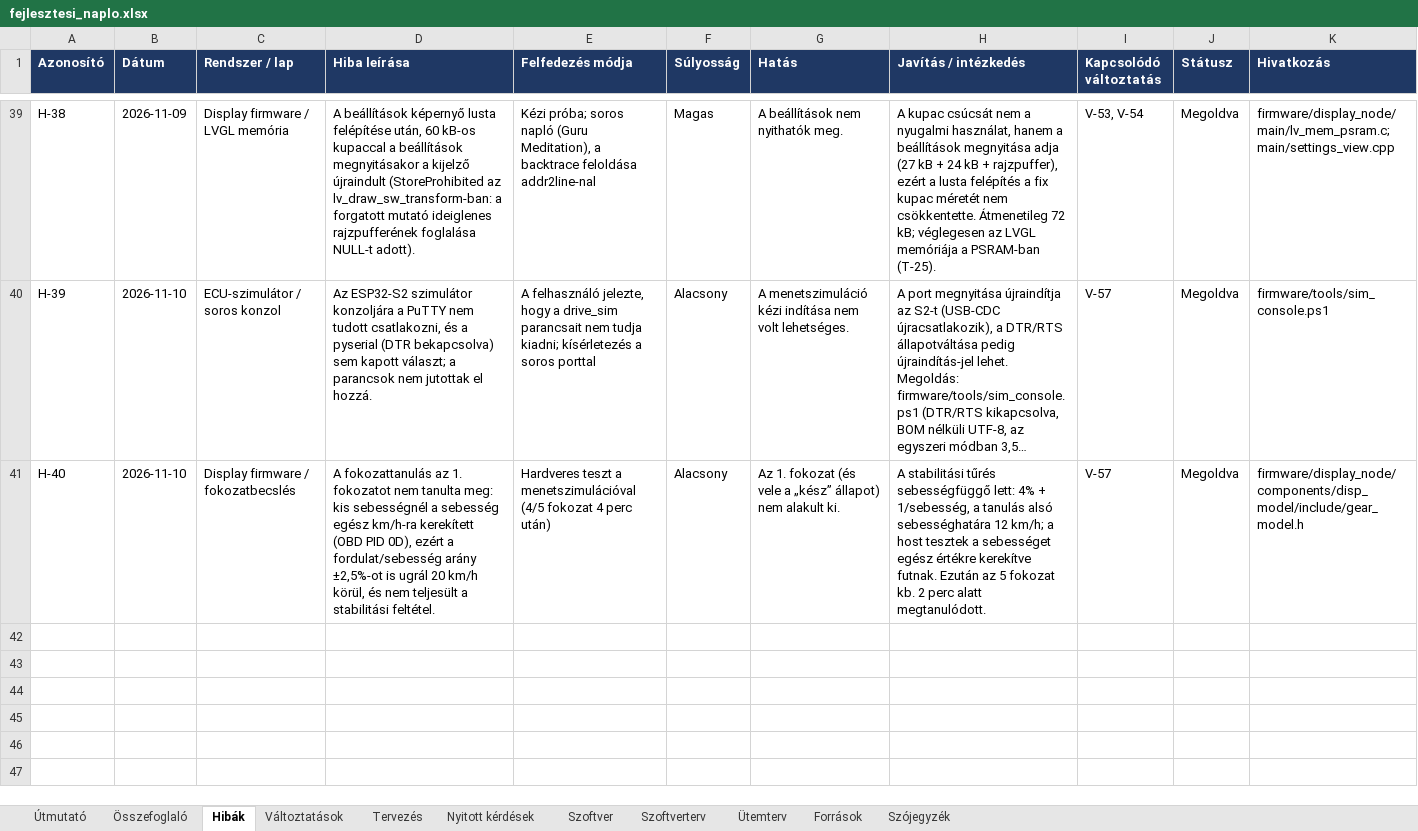
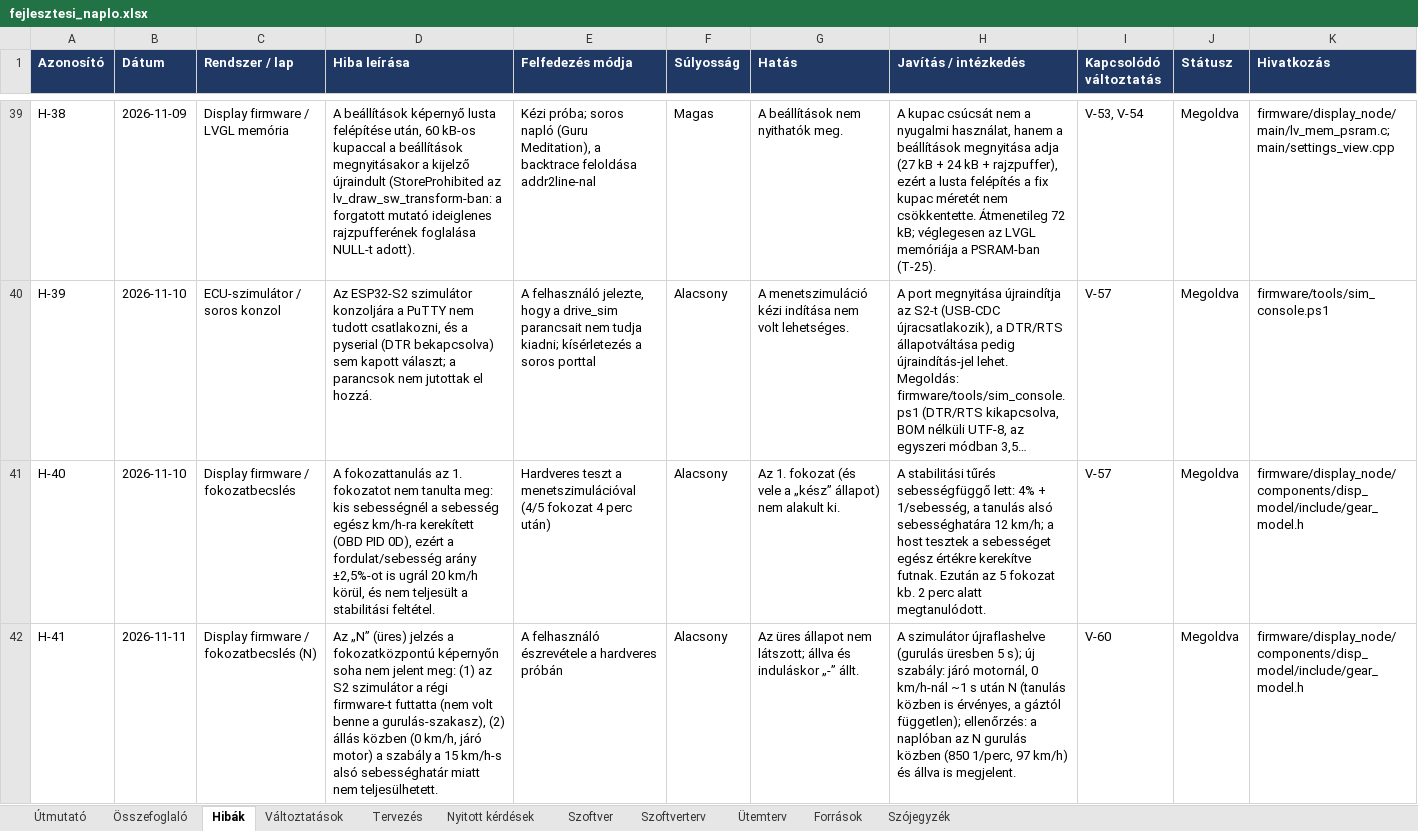
Before and after one commit to Turboblider55/Project_OpenGauge, an Excel workbook: docs/fejlesztesi_naplo.xlsx, sheet Hibák, drawn as a sheet; only a part is shown, gaps mark what is left out; long unchanged cells end in …; values as stored, in another font and other column widths than the file's, no borders; the diff names each change by its address in the sheet, - before the commit and + after, or states it on an @@ line.

```diff
--- a/docs/fejlesztesi_naplo.xlsx (sheet Hibák)
+++ b/docs/fejlesztesi_naplo.xlsx (sheet Hibák)
+row 42: H-41 | 2026-11-11 | Display firmware / fokozatbecslés (N) | Az „N” (üres) jelzés a fokozatközpontú képernyőn soha nem jelent meg: (1) az S2 szimulátor a régi firmware-t futtatta (nem volt benne a gurulás-szakasz), (2) állás közben (0 km/h, járó motor) a szabály a 15 km/h-s alsó sebességhatár miatt nem teljesülhetett. | A felhasználó észrevétele a hardveres próbán | Alacsony | Az üres állapot nem látszott; állva és induláskor „-” állt. | A szimulátor újraflashelve (gurulás üresben 5 s); új szabály: járó motornál, 0 km/h-nál ~1 s után N (tanulás közben is érvényes, a gáztól független); ellenőrzés: a naplóban az N gurulás közben (850 1/perc, 97 km/h) és állva is megjelent. | V-60 | Megoldva | firmware/display_node/components/disp_model/include/gear_model.h
```
Also changed, not shown: sheet Változtatások, sheet Tervezés, sheet Nyitott kérdések, sheet Szoftver, 14 other files.
